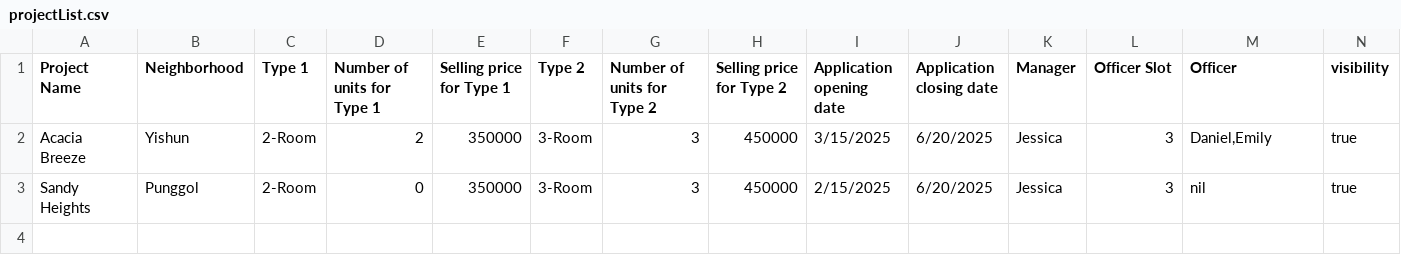
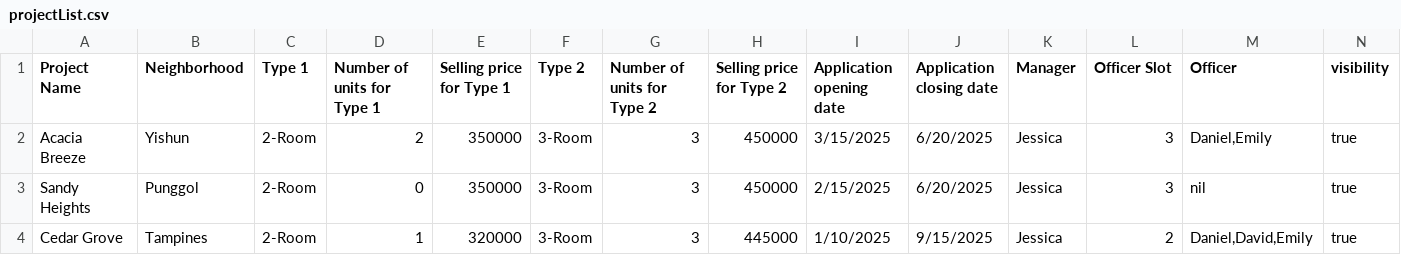
Before and after one commit to Xerma1/SC2002-BTO, a CSV file: data/processed/projectList.csv, drawn as a sheet.

```diff
--- a/data/processed/projectList.csv
+++ b/data/processed/projectList.csv
@@ -3 +3,2 @@ Acacia Breeze,Yishun,2-Room,2,350000,3-Room,3,450000,3/15/2025,6/20/2025,Jessica
 Sandy Heights,Punggol,2-Room,0,350000,3-Room,3,450000,2/15/2025,6/20/2025,Jessica,3,nil,true
+Cedar Grove,Tampines,2-Room,1,320000,3-Room,3,445000,1/10/2025,9/15/2025,Jessica,2,"Daniel,David,Emily",true
```
Also changed, not shown: data/processed/bto_applications.csv, 4 other files.
